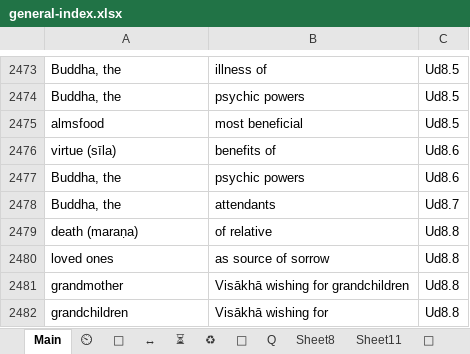
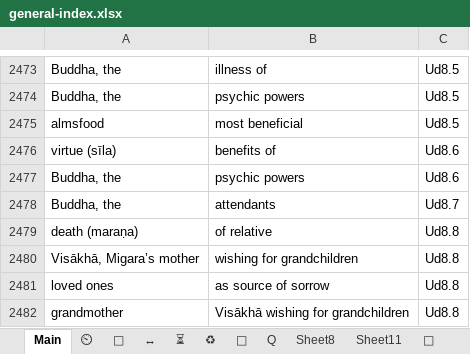
Before and after one commit to thesunshade/CIPS, an Excel workbook: src/data/general-index.xlsx, sheet Main, drawn as a sheet; only a part is shown, gaps mark what is left out; the shorter side is filled out with more unchanged rows; values as stored, in another font and other column widths than the file's, no borders; conditional formats not drawn; the diff names each change by its address in the sheet, - before the commit and + after, or states it on an @@ line.

```diff
--- a/src/data/general-index.xlsx (sheet Main)
+++ b/src/data/general-index.xlsx (sheet Main)
+row 2480: Visākhā, Migara’s mother | wishing for grandchildren | Ud8.8
```
Also changed, not shown: 1 other file.
